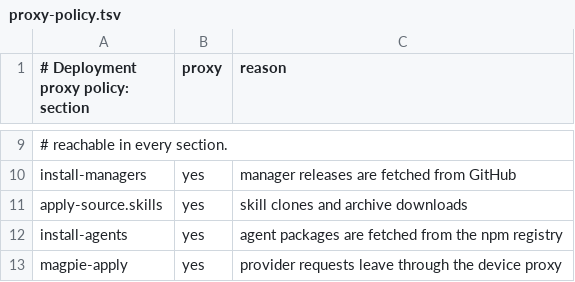
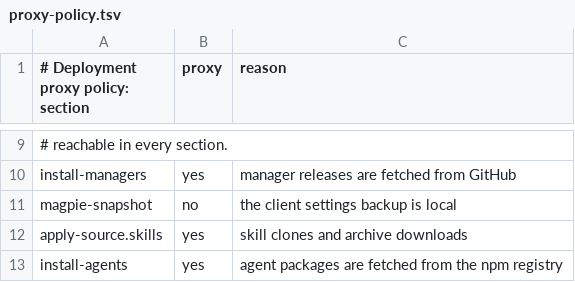
Before and after one commit to JoJoTsui/dotfiles, a TSV file: deployment/proxy-policy.tsv, drawn as a sheet; only a part is shown, gaps mark what is left out; the shorter side is filled out with more unchanged rows; the diff names each change by its address in the sheet, - before the commit and + after, or states it on an @@ line.

```diff
--- a/deployment/proxy-policy.tsv
+++ b/deployment/proxy-policy.tsv
+row 11: magpie-snapshot | no | the client settings backup is local
```
Also changed, not shown: 6 other files.
